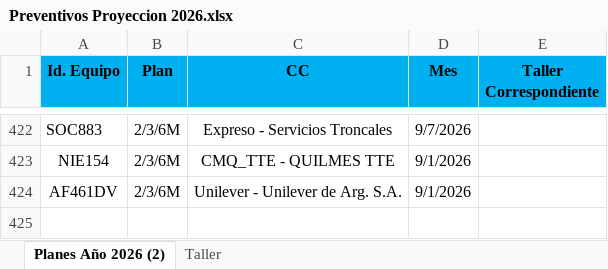
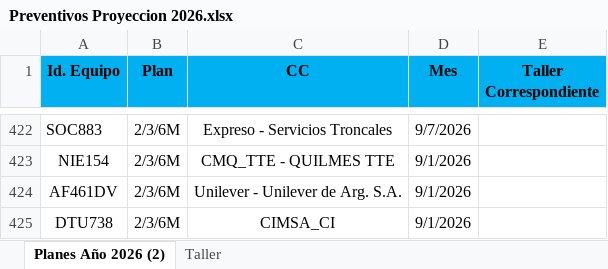
Before and after one commit to acasco-boop/Control-de-Preventivos, an Excel workbook: Preventivos Proyeccion 2026.xlsx, sheet Planes Año 2026 (2), drawn as a sheet; only a part is shown, gaps mark what is left out; values as stored, in another font and other column widths than the file's, no borders; conditional formats not drawn; the diff names each change by its address in the sheet, - before the commit and + after, or states it on an @@ line.

```diff
--- a/Preventivos Proyeccion 2026.xlsx (sheet Planes Año 2026 (2))
+++ b/Preventivos Proyeccion 2026.xlsx (sheet Planes Año 2026 (2))
+row 425: DTU738 | 2/3/6M | CIMSA_CI | 9/1/2026
```
Also changed, not shown: 3 other files.
